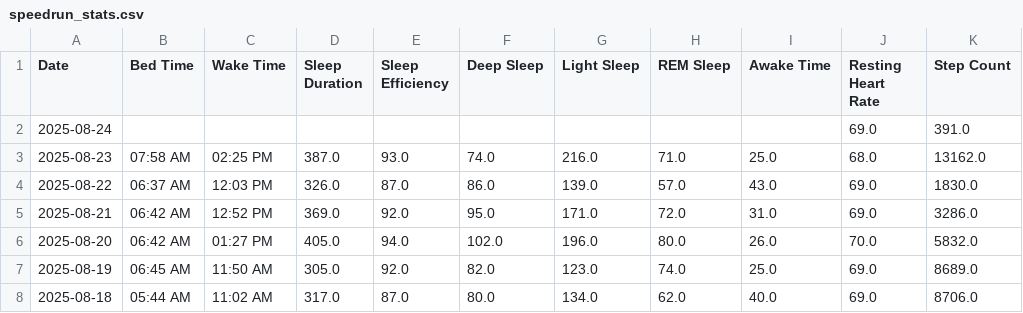
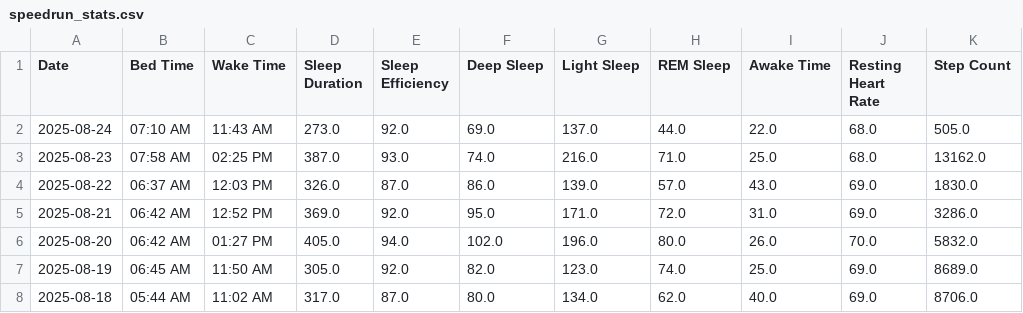
Before and after one commit to TeeLee987/gamingdays, a CSV file: speedrun_stats.csv, drawn as a sheet; only a part is shown.

Commit message:
Update Fitbit data

```diff
--- a/speedrun_stats.csv
+++ b/speedrun_stats.csv
@@ -1,3 +1,3 @@
 Date,Bed Time,Wake Time,Sleep Duration,Sleep Efficiency,Deep Sleep,Light Sleep,REM Sleep,Awake Time,Resting Heart Rate,Step Count
-2025-08-24,,,,,,,,,69.0,391.0
+2025-08-24,07:10 AM,11:43 AM,273.0,92.0,69.0,137.0,44.0,22.0,68.0,505.0
 2025-08-23,07:58 AM,02:25 PM,387.0,93.0,74.0,216.0,71.0,25.0,68.0,13162.0
```
